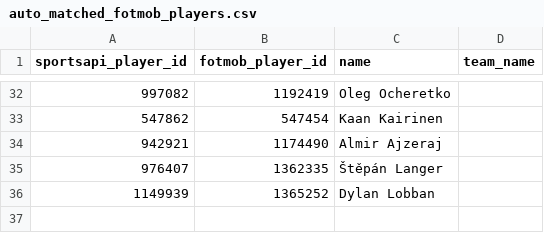
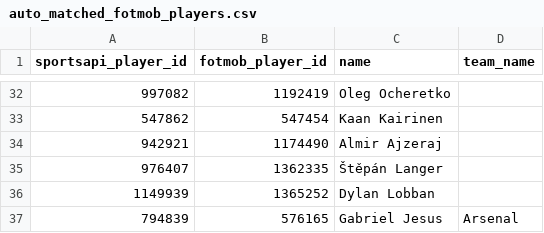
Before and after one commit to arts-rgb112/forward-scouting-report, a CSV file: data/auto_matched_fotmob_players.csv, drawn as a sheet; only a part is shown, gaps mark what is left out; the diff names each change by its address in the sheet, - before the commit and + after, or states it on an @@ line.

Commit message:
Add Gabriel Jesus 2024-25 spatial session

```diff
--- a/data/auto_matched_fotmob_players.csv
+++ b/data/auto_matched_fotmob_players.csv
+row 37: 794839 | 576165 | Gabriel Jesus | Arsenal
```
Also changed, not shown: 5 other files.
